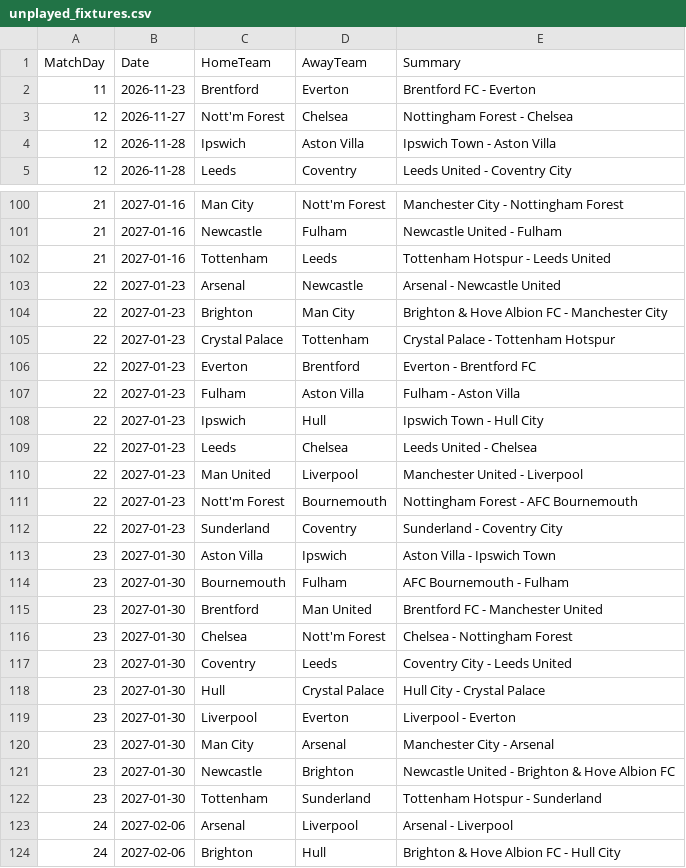
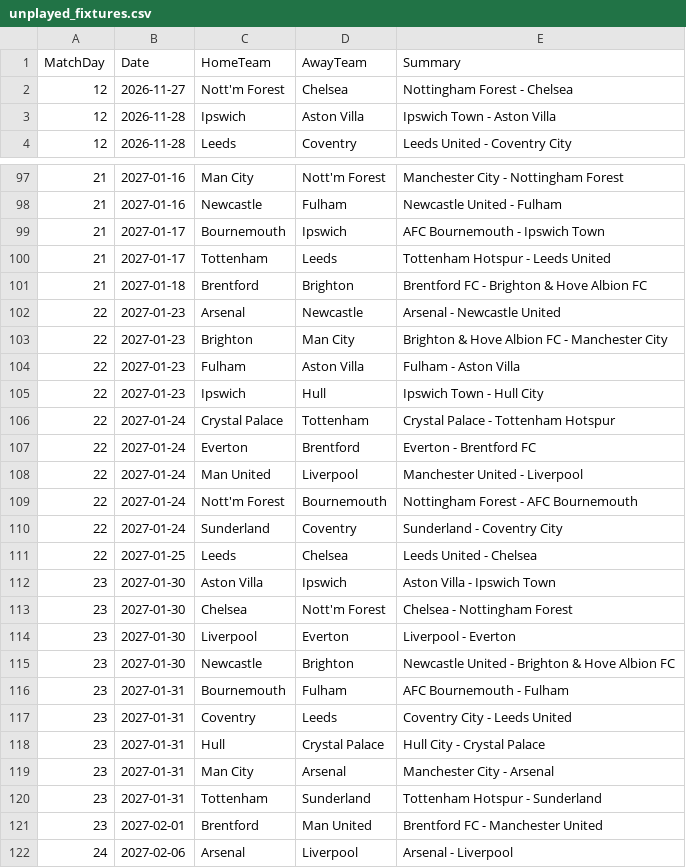
Before and after one commit to kiganyamburu/EPL-Season-Predictor, a CSV file: data/processed/unplayed_fixtures.csv, drawn as a sheet; only a part is shown, gaps mark what is left out; the shorter side is filled out with more unchanged rows; the diff covers the shown part only.

```diff
--- a/data/processed/unplayed_fixtures.csv
+++ b/data/processed/unplayed_fixtures.csv
@@ -1,3 +1,2 @@
 MatchDay,Date,HomeTeam,AwayTeam,Summary
-11,2026-11-23,Brentford,Everton,Brentford FC - Everton
 12,2026-11-27,Nott'm Forest,Chelsea,Nottingham Forest - Chelsea
@@ -101,23 +98,25 @@ MatchDay,Date,HomeTeam,AwayTeam,Summary
 21,2027-01-16,Newcastle,Fulham,Newcastle United - Fulham
-21,2027-01-16,Tottenham,Leeds,Tottenham Hotspur - Leeds United
+21,2027-01-17,Bournemouth,Ipswich,AFC Bournemouth - Ipswich Town
+21,2027-01-17,Tottenham,Leeds,Tottenham Hotspur - Leeds United
+21,2027-01-18,Brentford,Brighton,Brentford FC - Brighton & Hove Albion FC
 22,2027-01-23,Arsenal,Newcastle,Arsenal - Newcastle United
 22,2027-01-23,Brighton,Man City,Brighton & Hove Albion FC - Manchester City
-22,2027-01-23,Crystal Palace,Tottenham,Crystal Palace - Tottenham Hotspur
-22,2027-01-23,Everton,Brentford,Everton - Brentford FC
 22,2027-01-23,Fulham,Aston Villa,Fulham - Aston Villa
 22,2027-01-23,Ipswich,Hull,Ipswich Town - Hull City
-22,2027-01-23,Leeds,Chelsea,Leeds United - Chelsea
-22,2027-01-23,Man United,Liverpool,Manchester United - Liverpool
-22,2027-01-23,Nott'm Forest,Bournemouth,Nottingham Forest - AFC Bournemouth
-22,2027-01-23,Sunderland,Coventry,Sunderland - Coventry City
+22,2027-01-24,Crystal Palace,Tottenham,Crystal Palace - Tottenham Hotspur
+22,2027-01-24,Everton,Brentford,Everton - Brentford FC
+22,2027-01-24,Man United,Liverpool,Manchester United - Liverpool
+22,2027-01-24,Nott'm Forest,Bournemouth,Nottingham Forest - AFC Bournemouth
+22,2027-01-24,Sunderland,Coventry,Sunderland - Coventry City
+22,2027-01-25,Leeds,Chelsea,Leeds United - Chelsea
 23,2027-01-30,Aston Villa,Ipswich,Aston Villa - Ipswich Town
-23,2027-01-30,Bournemouth,Fulham,AFC Bournemouth - Fulham
-23,2027-01-30,Brentford,Man United,Brentford FC - Manchester United
 23,2027-01-30,Chelsea,Nott'm Forest,Chelsea - Nottingham Forest
-23,2027-01-30,Coventry,Leeds,Coventry City - Leeds United
-23,2027-01-30,Hull,Crystal Palace,Hull City - Crystal Palace
 23,2027-01-30,Liverpool,Everton,Liverpool - Everton
-23,2027-01-30,Man City,Arsenal,Manchester City - Arsenal
 23,2027-01-30,Newcastle,Brighton,Newcastle United - Brighton & Hove Albion FC
-23,2027-01-30,Tottenham,Sunderland,Tottenham Hotspur - Sunderland
+23,2027-01-31,Bournemouth,Fulham,AFC Bournemouth - Fulham
+23,2027-01-31,Coventry,Leeds,Coventry City - Leeds United
+23,2027-01-31,Hull,Crystal Palace,Hull City - Crystal Palace
+23,2027-01-31,Man City,Arsenal,Manchester City - Arsenal
+23,2027-01-31,Tottenham,Sunderland,Tottenham Hotspur - Sunderland
+23,2027-02-01,Brentford,Man United,Brentford FC - Manchester United
 24,2027-02-06,Arsenal,Liverpool,Arsenal - Liverpool
```
Also changed, not shown: 2 removed rows elsewhere in this file, data/processed/historical_results.csv, data/raw/historical/E0_2627.csv, 9 other files.
